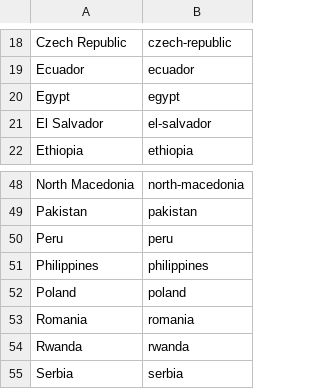
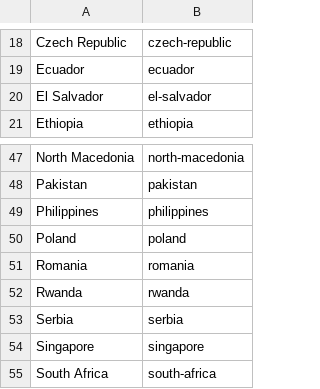
Before and after one commit to Memito08/GTF-Impact-Map, a CSV file: data/slugs.csv, drawn as a sheet; only a part is shown, gaps mark what is left out; the shorter side is filled out with more unchanged rows; the diff names each change by its address in the sheet, - before the commit and + after, or states it on an @@ line.

```diff
--- a/data/slugs.csv
+++ b/data/slugs.csv
-row 20: Egypt | egypt
-row 50: Peru | peru
```
Also changed, not shown: 2 other files.
